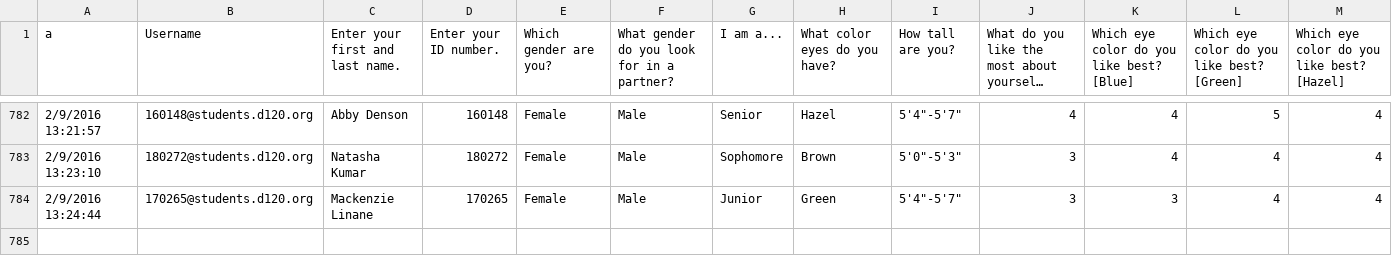
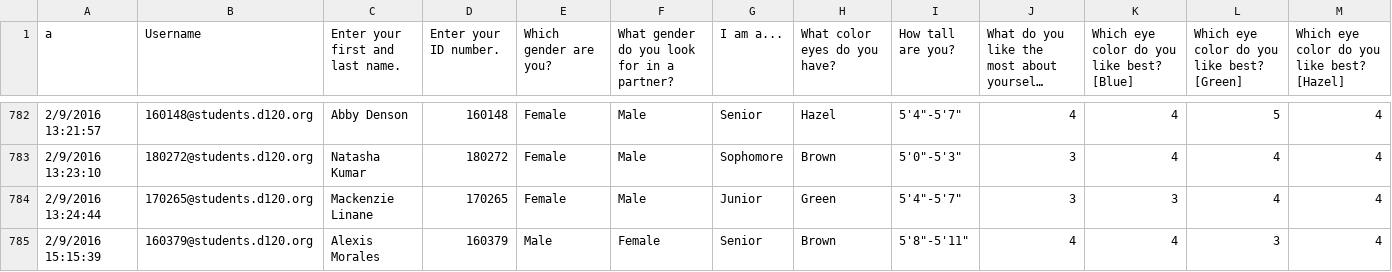
Before and after one commit to MHSByteClub/mhsbyteclub.github.io, a CSV file: matchresponses.csv, drawn as a sheet; only a part is shown, gaps mark what is left out; long unchanged cells end in …; rows hold the shown columns only; the diff names each change by its address in the sheet, - before the commit and + after, or states it on an @@ line.

Commit message:
updated matchresponses.csv

```diff
--- a/matchresponses.csv
+++ b/matchresponses.csv
+row 785: 2/9/2016 15:15:39 | 160379@students.d120.org | Alexis Morales | 160379 | Male | Female | Senior | Brown | 5'8"-5'11" | 4 | 4 | 3 | 4
```
